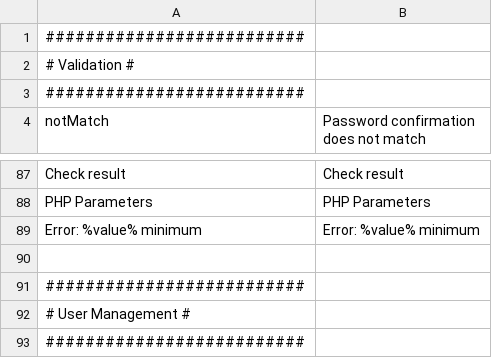
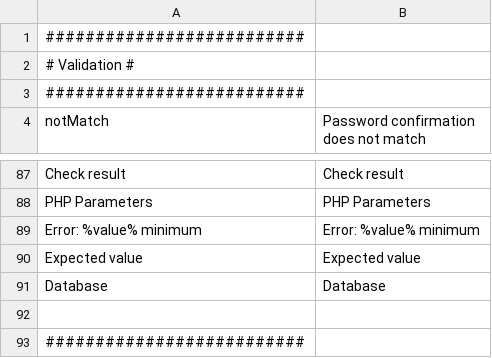
Before and after one commit to IGNF/ogam, a CSV file: website/htdocs/ogam/application/lang/en.csv, drawn as a sheet; only a part is shown, gaps mark what is left out; the shorter side is filled out with more unchanged rows; the diff names each change by its address in the sheet, - before the commit and + after, or states it on an @@ line.

```diff
--- a/website/htdocs/ogam/application/lang/en.csv
+++ b/website/htdocs/ogam/application/lang/en.csv
+row 90: Expected value | Expected value
+row 91: Database | Database
```
Also changed, not shown: website/htdocs/ogam/application/lang/fr.csv, 6 other files.
